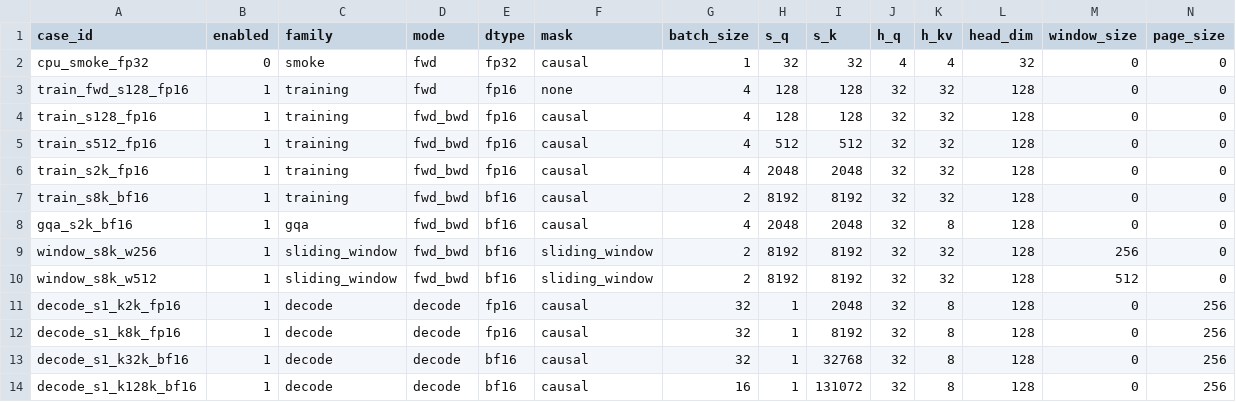
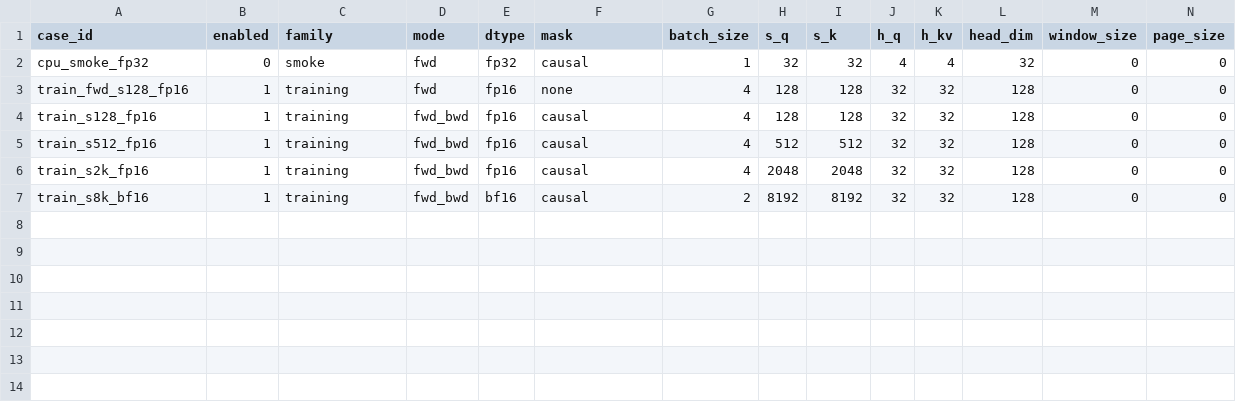
Before and after one commit to tianyi-ge/attentions-vibing, a CSV file: benchmarks/cases.csv, drawn as a sheet; only a part is shown; rows hold the shown columns only; the diff names each change by its address in the sheet, - before the commit and + after, or states it on an @@ line.

Commit message:
Simplify benchmark registry and results schema

```diff
--- a/benchmarks/cases.csv
+++ b/benchmarks/cases.csv
-row 8: gqa_s2k_bf16 | 1 | gqa | fwd_bwd | bf16 | causal | 4 | 2048 | 2048 | 32 | 8 | 128 | 0 | 0
-row 9: window_s8k_w256 | 1 | sliding_window | fwd_bwd | bf16 | sliding_window | 2 | 8192 | 8192 | 32 | 32 | 128 | 256 | 0
-row 10: window_s8k_w512 | 1 | sliding_window | fwd_bwd | bf16 | sliding_window | 2 | 8192 | 8192 | 32 | 32 | 128 | 512 | 0
-row 11: decode_s1_k2k_fp16 | 1 | decode | decode | fp16 | causal | 32 | 1 | 2048 | 32 | 8 | 128 | 0 | 256
-row 12: decode_s1_k8k_fp16 | 1 | decode | decode | fp16 | causal | 32 | 1 | 8192 | 32 | 8 | 128 | 0 | 256
-row 13: decode_s1_k32k_bf16 | 1 | decode | decode | bf16 | causal | 32 | 1 | 32768 | 32 | 8 | 128 | 0 | 256
-row 14: decode_s1_k128k_bf16 | 1 | decode | decode | bf16 | causal | 16 | 1 | 131072 | 32 | 8 | 128 | 0 | 256
```
Also changed, not shown: benchmarks/operators.csv, benchmarks/results-template.csv, 4 other files.
